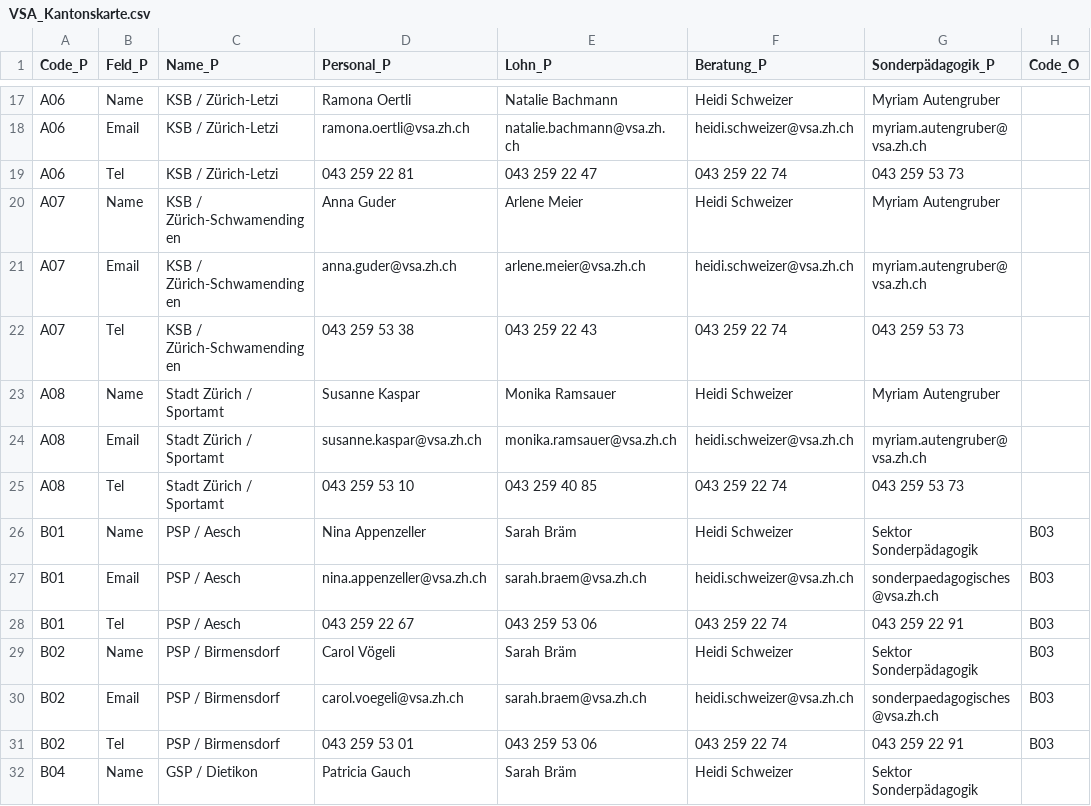
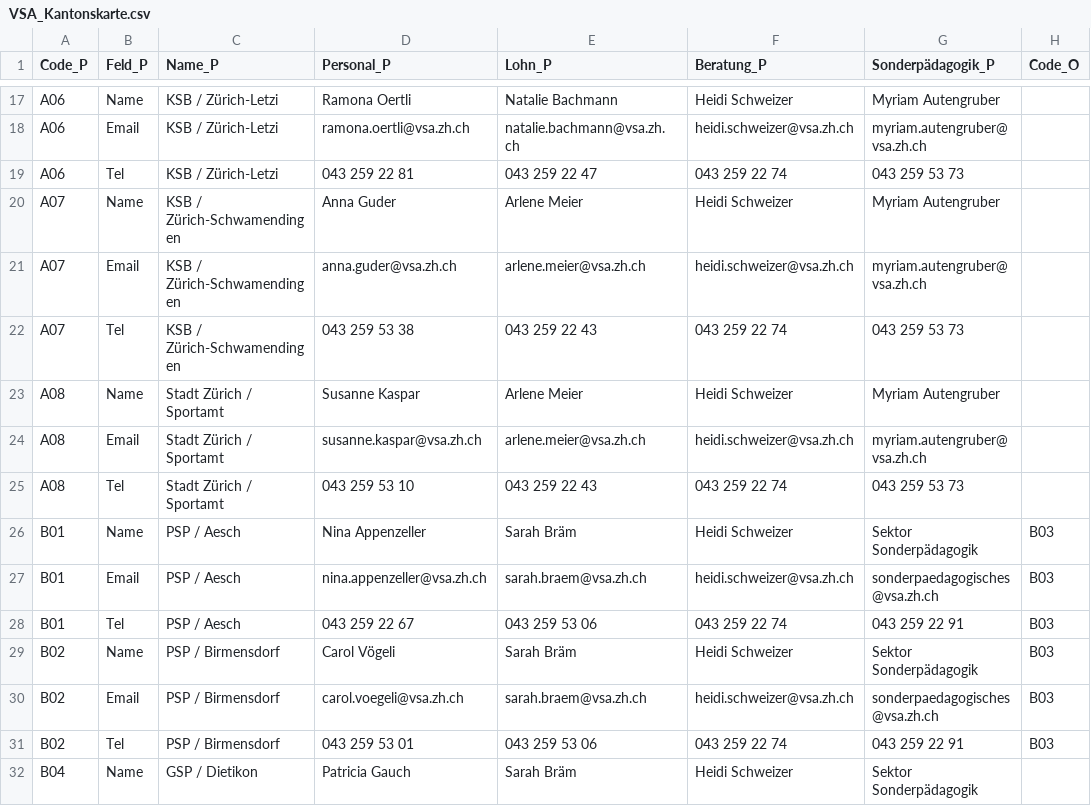
Before and after one commit to statistikZH/Visualisierung_VSAKarte, a CSV file: Data/VSA_Kantonskarte.csv, drawn as a sheet; only a part is shown, gaps mark what is left out; the diff names each change by its address in the sheet, - before the commit and + after, or states it on an @@ line.

Commit message:
Update VSA_Kantonskarte.csv

```diff
--- a/Data/VSA_Kantonskarte.csv
+++ b/Data/VSA_Kantonskarte.csv
-E23 (Lohn_P): Monika Ramsauer
+E23 (Lohn_P): Arlene Meier
-E24 (Lohn_P): monika.ramsauer@vsa.zh.ch
+E24 (Lohn_P): arlene.meier@vsa.zh.ch
-E25 (Lohn_P): 043 259 40 85
+E25 (Lohn_P): 043 259 22 43
```
